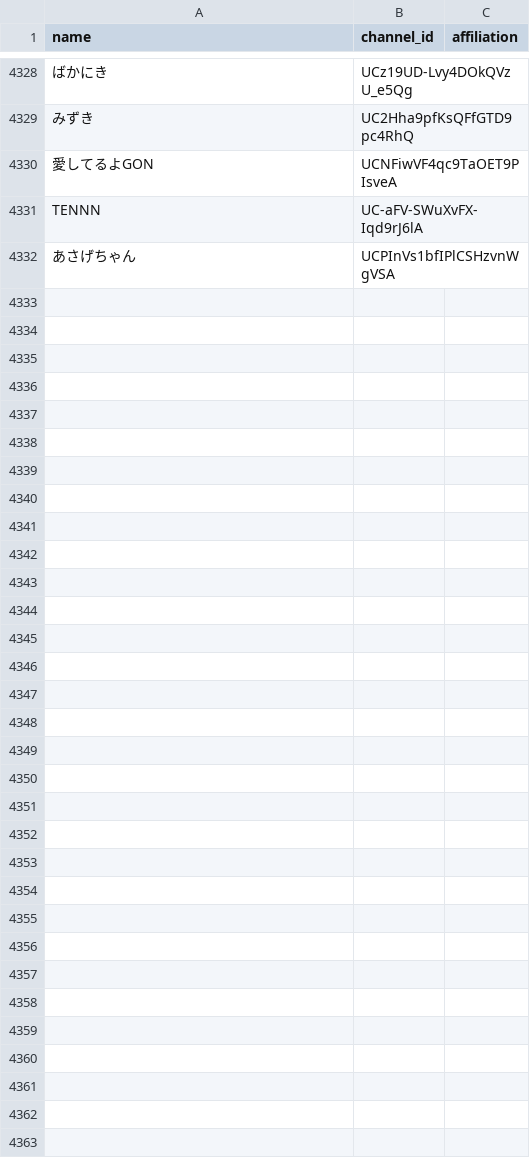
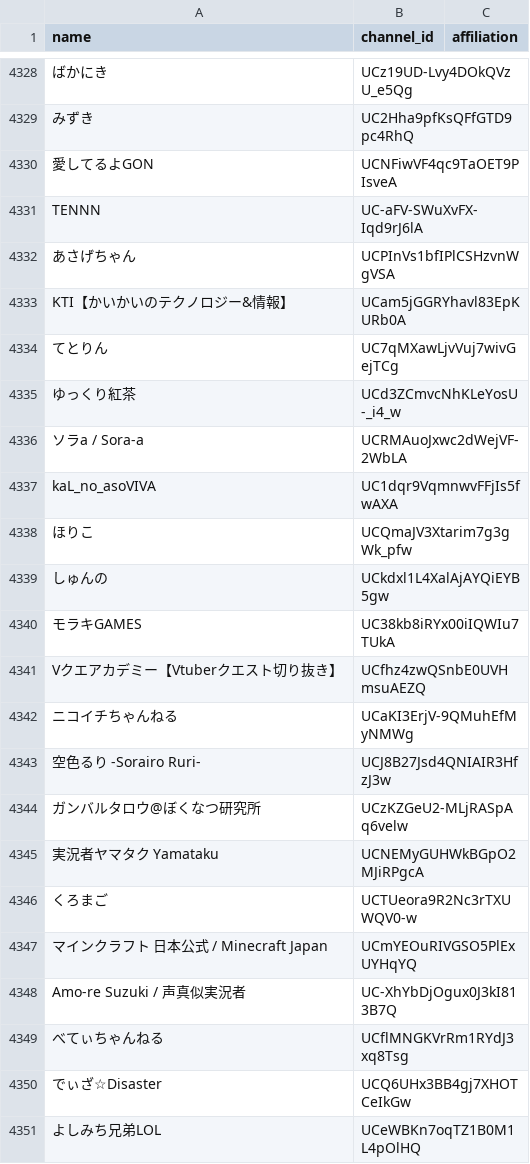
Before and after one commit to tarochin1985/hayarige, a TSV file: data/channels.tsv, drawn as a sheet; only a part is shown, gaps mark what is left out; the diff covers the shown part only; the diff names each change by its address in the sheet, - before the commit and + after, or states it on an @@ line.

```diff
--- a/data/channels.tsv
+++ b/data/channels.tsv
+row 4333: KTI【かいかいのテクノロジー&情報】 | UCam5jGGRYhavl83EpKURb0A
+row 4334: てとりん | UC7qMXawLjvVuj7wivGejTCg
+row 4335: ゆっくり紅茶 | UCd3ZCmvcNhKLeYosU-_i4_w
+row 4336: ソラa / Sora-a | UCRMAuoJxwc2dWejVF-2WbLA
+row 4337: kaL_no_asoVIVA | UC1dqr9VqmnwvFFjIs5fwAXA
+row 4338: ほりこ | UCQmaJV3Xtarim7g3gWk_pfw
+row 4339: しゅんの | UCkdxl1L4XalAjAYQiEYB5gw
+row 4340: モラキGAMES | UC38kb8iRYx00iIQWIu7TUkA
+row 4341: Vクエアカデミー【Vtuberクエスト切り抜き】 | UCfhz4zwQSnbE0UVHmsuAEZQ
+row 4342: ニコイチちゃんねる | UCaKI3ErjV-9QMuhEfMyNMWg
+row 4343: 空色るり -Sorairo Ruri- | UCJ8B27Jsd4QNIAIR3HfzJ3w
+row 4344: ガンバルタロウ@ぼくなつ研究所 | UCzKZGeU2-MLjRASpAq6velw
+row 4345: 実況者ヤマタク Yamataku | UCNEMyGUHWkBGpO2MJiRPgcA
+row 4346: くろまご | UCTUeora9R2Nc3rTXUWQV0-w
+row 4347: マインクラフト 日本公式 / Minecraft Japan | UCmYEOuRIVGSO5PlExUYHqYQ
+row 4348: Amo-re Suzuki / 声真似実況者 | UC-XhYbDjOgux0J3kI813B7Q
+row 4349: べてぃちゃんねる | UCflMNGKVrRm1RYdJ3xq8Tsg
+row 4350: でぃざ☆Disaster | UCQ6UHx3BB4gj7XHOTCeIkGw
+row 4351: よしみち兄弟LOL | UCeWBKn7oqTZ1B0M1L4pOlHQ
```
Also changed, not shown: 17 added rows elsewhere in this file, data/channels_discovered.csv, 2 other files.
